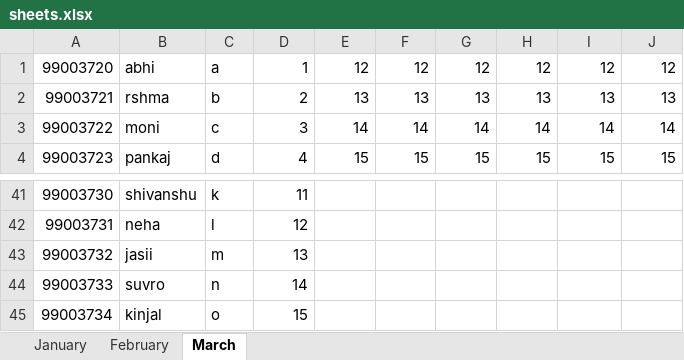
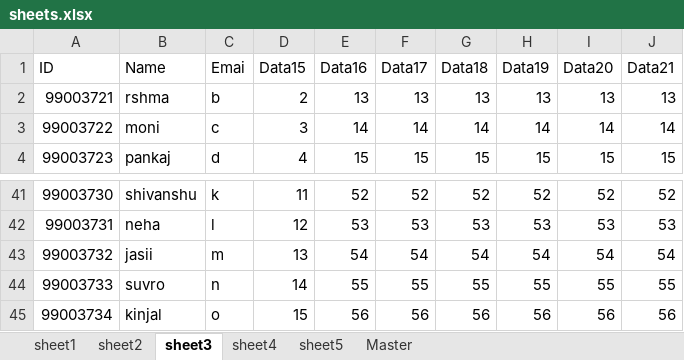
Before and after one commit to 99003738/Python_Practice, an Excel workbook: Practice_problem/sheets.xlsx, sheet sheet3, drawn as a sheet; only a part is shown, gaps mark what is left out; values as stored, in another font and other column widths than the file's, no borders; removed rows and columns are numbered as before the commit, all else as after; the diff covers the shown part only; the diff names each change by its address in the sheet, - before the commit and + after, or states it on an @@ line.

```diff
--- a/Practice_problem/sheets.xlsx (sheet sheet3)
+++ b/Practice_problem/sheets.xlsx (sheet sheet3)
-sheet tab: January
+sheet tab: sheet1
-sheet tab: February
+sheet tab: sheet2
-sheet tab: March
+sheet tab: sheet3
+sheet tab: sheet4
+sheet tab: sheet5
+sheet tab: Master
-row 1: 99003720 | abhi | a | 1 | 12 | 12 | 12 | 12 | 12 | 12
+row 1: ID | Name | Emai | Data15 | Data16 | Data17 | Data18 | Data19 | Data20 | Data21
-E41: (empty)
+E41: 52
-F41: (empty)
+F41: 52
-G41: (empty)
+G41: 52
-H41: (empty)
+H41: 52
-I41: (empty)
+I41: 52
-J41: (empty)
+J41: 52
-E42: (empty)
+E42: 53
-F42: (empty)
+F42: 53
-G42: (empty)
+G42: 53
-H42: (empty)
+H42: 53
-I42: (empty)
+I42: 53
-J42: (empty)
+J42: 53
-E43: (empty)
+E43: 54
-F43: (empty)
+F43: 54
-G43: (empty)
+G43: 54
-H43: (empty)
+H43: 54
-I43: (empty)
+I43: 54
-J43: (empty)
+J43: 54
-E44: (empty)
+E44: 55
-F44: (empty)
+F44: 55
-G44: (empty)
+G44: 55
-H44: (empty)
+H44: 55
-I44: (empty)
+I44: 55
-J44: (empty)
+J44: 55
-E45: (empty)
+E45: 56
-F45: (empty)
+F45: 56
-G45: (empty)
+G45: 56
-H45: (empty)
+H45: 56
-I45: (empty)
+I45: 56
-J45: (empty)
+J45: 56
```
Also changed, not shown: 1 added row, 1 removed row and 61 edited cells elsewhere in this sheet, sheet sheet2, sheet sheet1, 2 other files.
